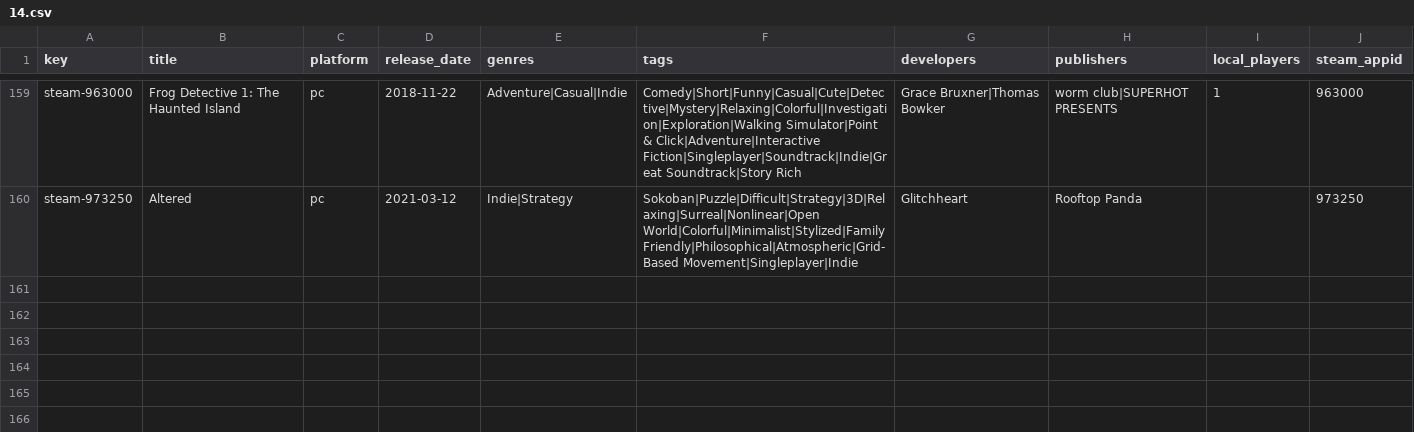
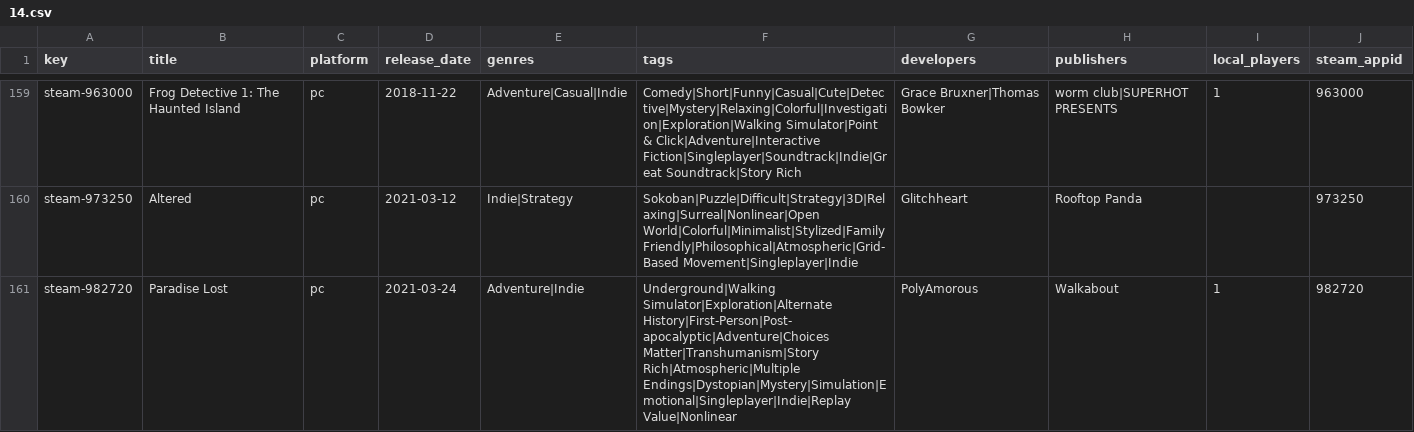
Before and after one commit to jeremybris/PlayOut-metadata, a CSV file: data/steam/14.csv, drawn as a sheet; only a part is shown, gaps mark what is left out.

```diff
--- a/data/steam/14.csv
+++ b/data/steam/14.csv
@@ -160 +160,2 @@ steam-963000,Frog Detective 1: The Haunted Island,pc,2018-11-22,Adventure|Casual
 steam-973250,Altered,pc,2021-03-12,Indie|Strategy,Sokoban|Puzzle|Difficult|Strategy|3D|Relaxing|Surreal|Nonlinear|Open World|Colorful|Minimalist|Stylized|Family Friendly|Philosophical|Atmospheric|Grid-Based Movement|Singleplayer|Indie,Glitchheart,Rooftop Panda,,973250
+steam-982720,Paradise Lost,pc,2021-03-24,Adventure|Indie,Underground|Walking Simulator|Exploration|Alternate History|First-Person|Post-apocalyptic|Adventure|Choices Matter|Transhumanism|Story Rich|Atmospheric|Multiple Endings|Dystopian|Mystery|Simulation|Emotional|Singleplayer|Indie|Replay Value|Nonlinear,PolyAmorous,Walkabout,1,982720
```
